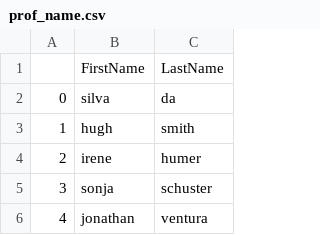
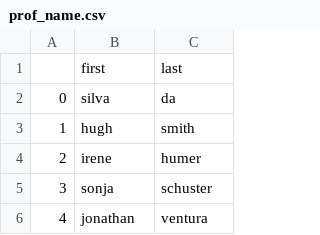
Before and after one commit to klau24/CSChatBot, a CSV file: prof_name.csv, drawn as a sheet; only a part is shown.

Commit message:
prof queries working

```diff
--- a/prof_name.csv
+++ b/prof_name.csv
@@ -1,2 +1,2 @@
-,FirstName,LastName
+,first,last
 0,silva,da
```
Also changed, not shown: 3 other files.
